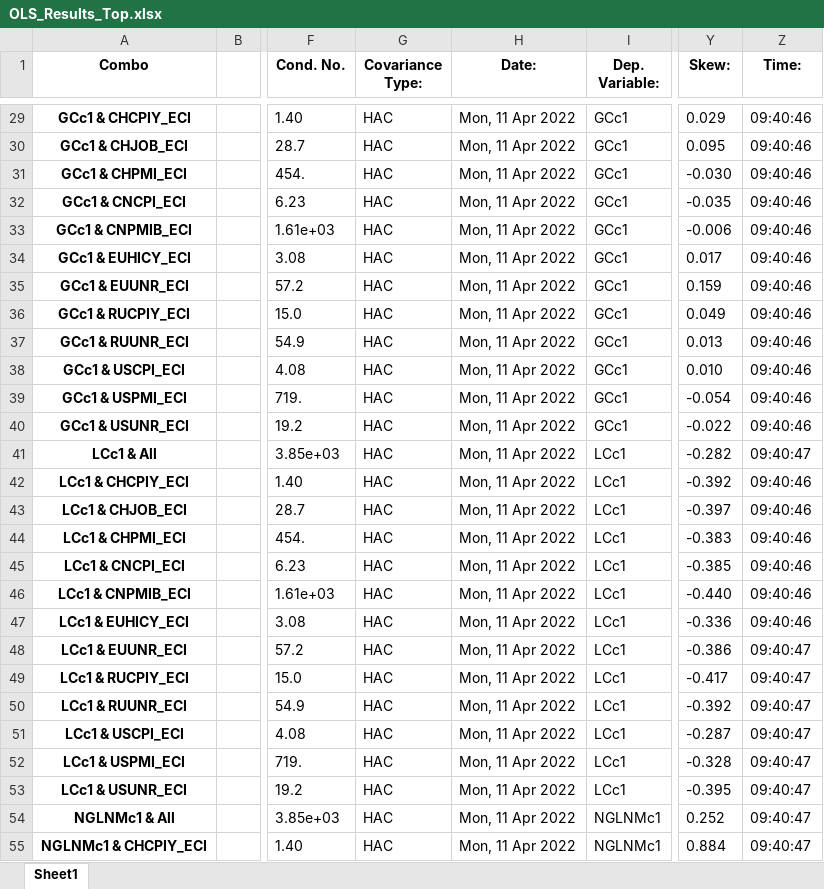
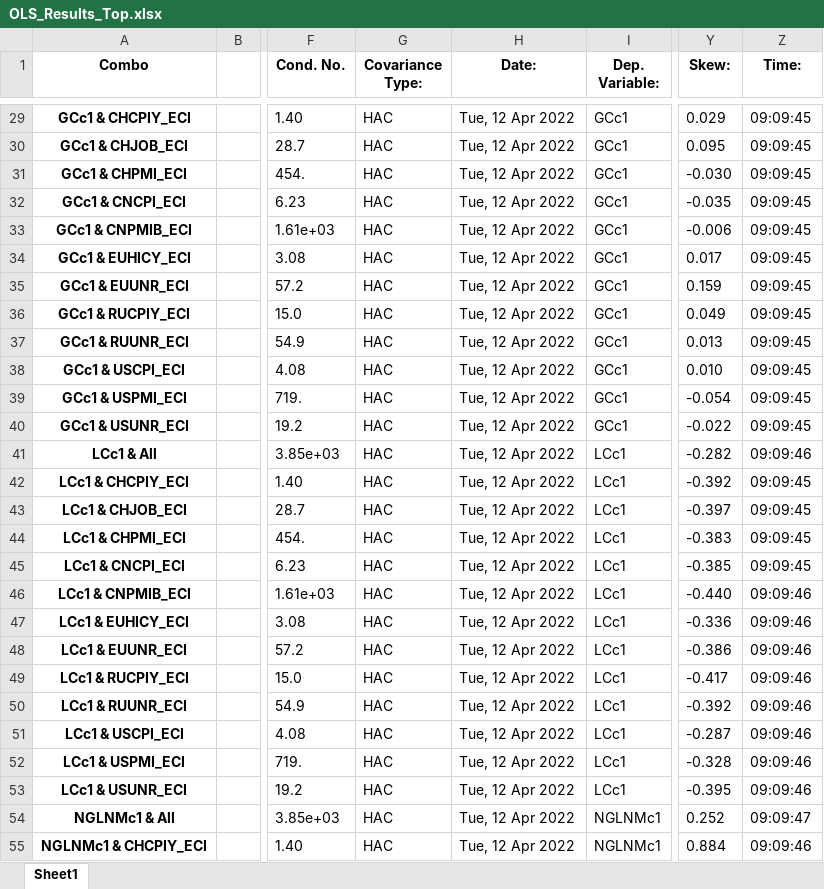
Before and after one commit to Liomat97/AQM, an Excel workbook: Results/OLS_Results_Top.xlsx, sheet Sheet1, drawn as a sheet; only a part is shown, gaps mark what is left out; values as stored, in another font and other column widths than the file's, no borders; the diff covers the shown part only; the diff names each change by its address in the sheet, - before the commit and + after, or states it on an @@ line.

```diff
--- a/Results/OLS_Results_Top.xlsx (sheet Sheet1)
+++ b/Results/OLS_Results_Top.xlsx (sheet Sheet1)
-H29:H55 (Date:): Mon, 11 Apr 2022
+H29:H55 (Date:): Tue, 12 Apr 2022
-Z29:Z40 (Time:): 09:40:46
+Z29:Z40 (Time:): 09:09:45
-Z41 (Time:): 09:40:47
+Z41 (Time:): 09:09:46
-Z42:Z45 (Time:): 09:40:46
+Z42:Z45 (Time:): 09:09:45
-Z46:Z47 (Time:): 09:40:46
+Z46:Z47 (Time:): 09:09:46
-Z48:Z53 (Time:): 09:40:47
+Z48:Z53 (Time:): 09:09:46
-Z54 (Time:): 09:40:47
+Z54 (Time:): 09:09:47
-Z55 (Time:): 09:40:47
+Z55 (Time:): 09:09:46
```
Also changed, not shown: 232 edited cells elsewhere in this sheet, Files/Macro_clean_pivot.xlsx, Results/old/Correlation_Matrix_futures.xlsx, 15 other files.
